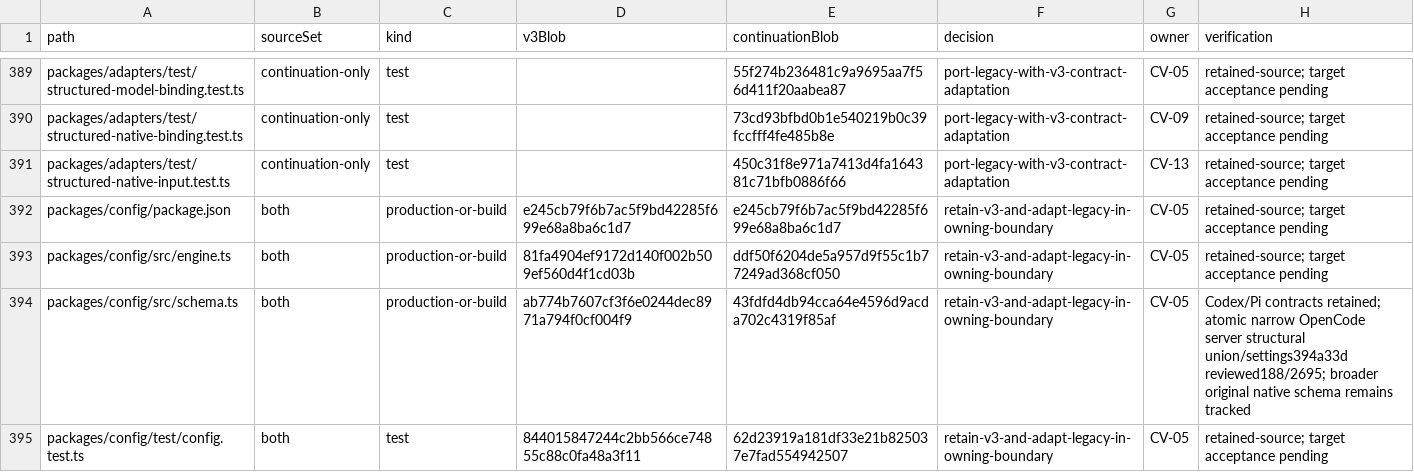
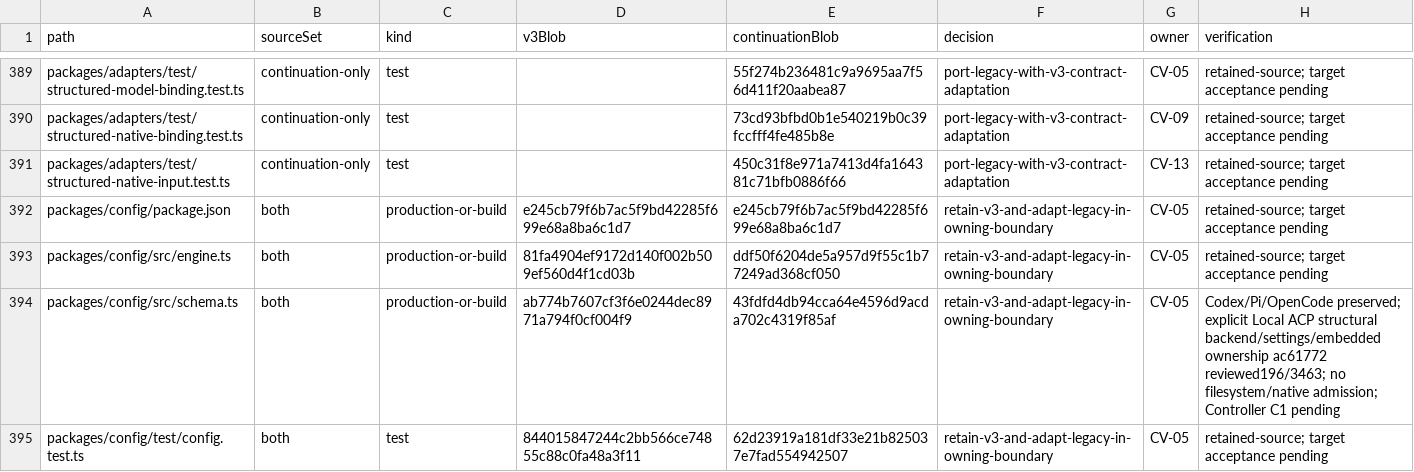
Before and after one commit to Arragon/Dispatcher, a CSV file: docs/evidence/convergence/source-disposition.csv, drawn as a sheet; only a part is shown, gaps mark what is left out; the diff covers the shown part only.

Commit message:
docs: accept Devin Local registration and plan Controller composition

```diff
--- a/docs/evidence/convergence/source-disposition.csv
+++ b/docs/evidence/convergence/source-disposition.csv
@@ -393,3 +393,3 @@ packages/config/package.json,both,production-or-build,e245cb79f6b7ac5f9bd42285f6
 packages/config/src/engine.ts,both,production-or-build,81fa4904ef9172d140f002b509ef560d4f1cd03b,ddf50f6204de5a957d9f55c1b77249ad368cf050,retain-v3-and-adapt-legacy-in-owning-boundary,CV-05,retained-source; target acceptance pending
-packages/config/src/schema.ts,both,production-or-build,ab774b7607cf3f6e0244dec8971a794f0cf004f9,43fdfd4db94cca64e4596d9acda702c4319f85af,retain-v3-and-adapt-legacy-in-owning-boundary,CV-05,Codex/Pi contracts retained; atomic narrow OpenCode server structural union/settings394a33d reviewed188/2695; broader original native schema remains tracked
+packages/config/src/schema.ts,both,production-or-build,ab774b7607cf3f6e0244dec8971a794f0cf004f9,43fdfd4db94cca64e4596d9acda702c4319f85af,retain-v3-and-adapt-legacy-in-owning-boundary,CV-05,Codex/Pi/OpenCode preserved; explicit Local ACP structural backend/settings/embedded ownership ac61772 reviewed196/3463; no filesystem/native admission; Controller C1 pending
 packages/config/test/config.test.ts,both,test,844015847244c2bb566ce74855c88c0fa48a3f11,62d23919a181df33e21b825037e7fad554942507,retain-v3-and-adapt-legacy-in-owning-boundary,CV-05,retained-source; target acceptance pending
```
Also changed, not shown: 3 edited cells elsewhere in this file, 7 other files.
